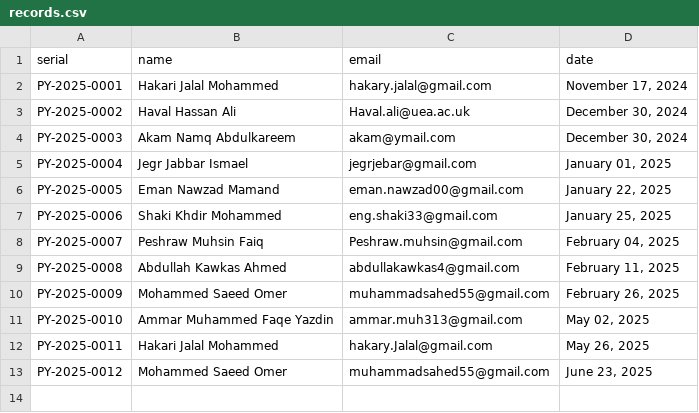
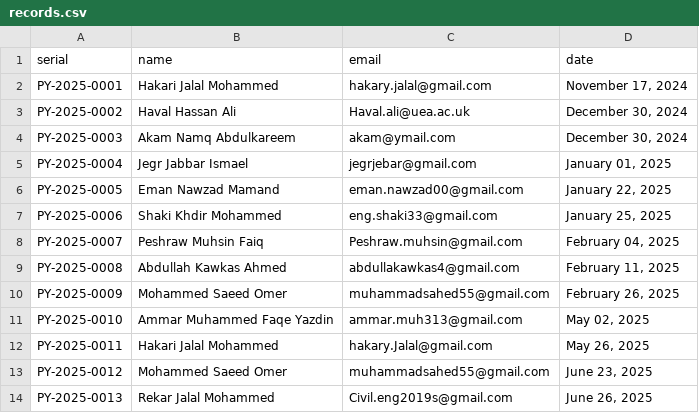
Before and after one commit to AIforimpact22/generator, a CSV file: certificates/records.csv, drawn as a sheet; the diff names each change by its address in the sheet, - before the commit and + after, or states it on an @@ line.

Commit message:
Update certificates record - 2025-06-26 23:22:05

```diff
--- a/certificates/records.csv
+++ b/certificates/records.csv
+row 14: PY-2025-0013 | Rekar Jalal Mohammed | Civil.eng2019s@gmail.com | June 26, 2025
```
